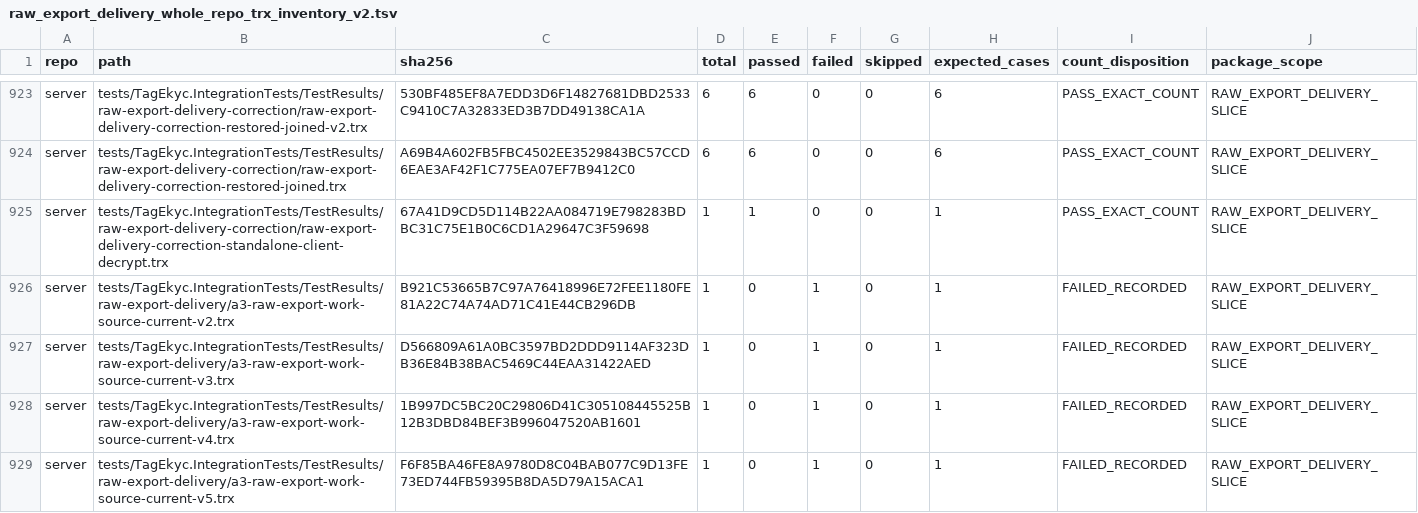
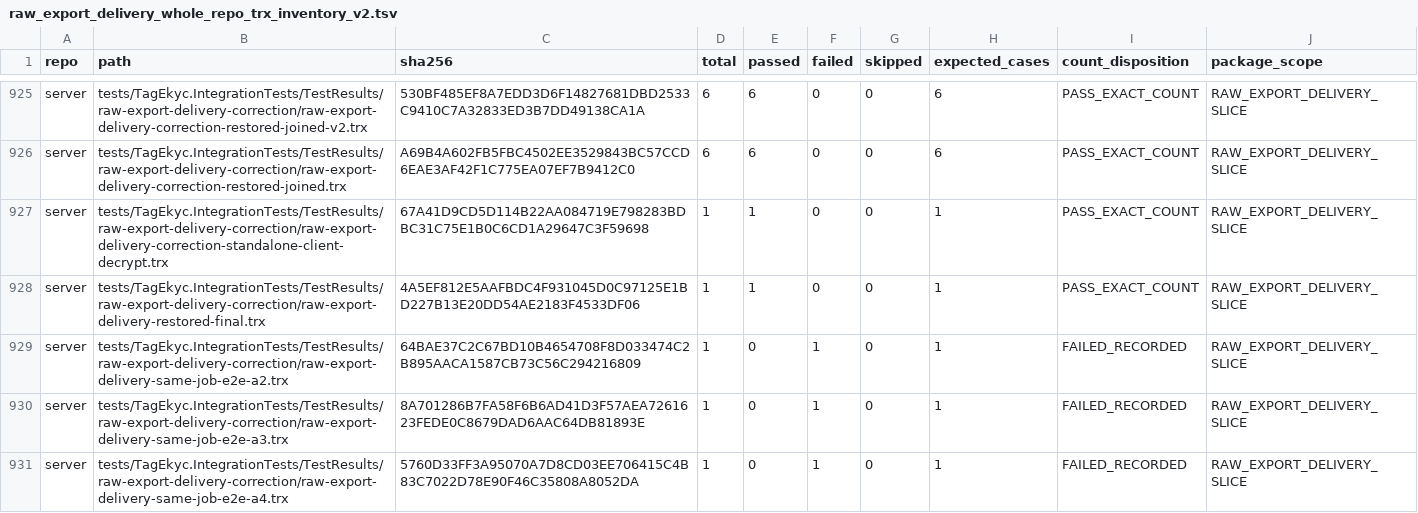
Before and after one commit to hiephm3a/TagEkyc, a TSV file: docs/tips/tip_88c1_secure_raw_source_sealed_assembly/raw_export_delivery_whole_repo_trx_inventory_v2.tsv, drawn as a sheet; only a part is shown, gaps mark what is left out; the shorter side is filled out with more unchanged rows; the diff covers the shown part only; the diff names each change by its address in the sheet, - before the commit and + after, or states it on an @@ line.

```diff
--- a/docs/tips/tip_88c1_secure_raw_source_sealed_assembly/raw_export_delivery_whole_repo_trx_inventory_v2.tsv
+++ b/docs/tips/tip_88c1_secure_raw_source_sealed_assembly/raw_export_delivery_whole_repo_trx_inventory_v2.tsv
+row 928: server | tests/TagEkyc.IntegrationTests/TestResults/raw-export-delivery-correction/raw-export-delivery-restored-final.trx | 4A5EF812E5AAFBDC4F931045D0C97125E1BD227B13E20DD54AE2183F4533DF06 | 1 | 1 | 0 | 0 | 1 | PASS_EXACT_COUNT | RAW_EXPORT_DELIVERY_SLICE
+row 929: server | tests/TagEkyc.IntegrationTests/TestResults/raw-export-delivery-correction/raw-export-delivery-same-job-e2e-a2.trx | 64BAE37C2C67BD10B4654708F8D033474C2B895AACA1587CB73C56C294216809 | 1 | 0 | 1 | 0 | 1 | FAILED_RECORDED | RAW_EXPORT_DELIVERY_SLICE
+row 930: server | tests/TagEkyc.IntegrationTests/TestResults/raw-export-delivery-correction/raw-export-delivery-same-job-e2e-a3.trx | 8A701286B7FA58F6B6AD41D3F57AEA7261623FEDE0C8679DAD6AAC64DB81893E | 1 | 0 | 1 | 0 | 1 | FAILED_RECORDED | RAW_EXPORT_DELIVERY_SLICE
+row 931: server | tests/TagEkyc.IntegrationTests/TestResults/raw-export-delivery-correction/raw-export-delivery-same-job-e2e-a4.trx | 5760D33FF3A95070A7D8CD03EE706415C4B83C7022D78E90F46C35808A8052DA | 1 | 0 | 1 | 0 | 1 | FAILED_RECORDED | RAW_EXPORT_DELIVERY_SLICE
```
Also changed, not shown: 8 added rows elsewhere in this file, docs/tips/tip_88c1_secure_raw_source_sealed_assembly/raw_export_delivery_failed_run_census_v2.tsv, 42 other files.
